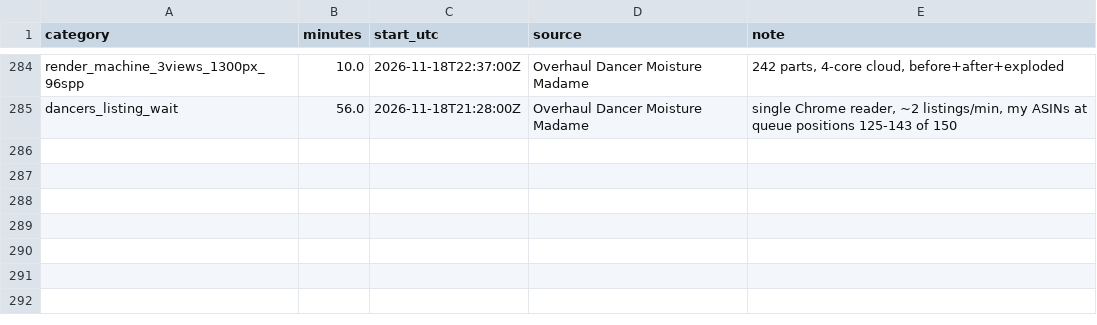
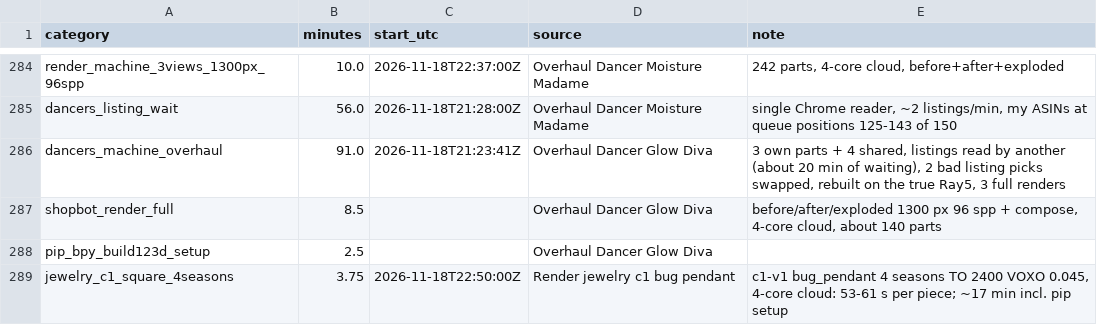
Before and after one commit to alicanrowe/eta-estimating, a CSV file: data/observations.csv, drawn as a sheet; only a part is shown, gaps mark what is left out; the diff names each change by its address in the sheet, - before the commit and + after, or states it on an @@ line.

```diff
--- a/data/observations.csv
+++ b/data/observations.csv
+row 286: dancers_machine_overhaul | 91.0 | 2026-11-18T21:23:41Z | Overhaul Dancer Glow Diva | 3 own parts + 4 shared, listings read by another (about 20 min of waiting), 2 bad listing picks swapped, rebuilt on the true Ray5, 3 full renders
+row 287: shopbot_render_full | 8.5 |  | Overhaul Dancer Glow Diva | before/after/exploded 1300 px 96 spp + compose, 4-core cloud, about 140 parts
+row 288: pip_bpy_build123d_setup | 2.5 |  | Overhaul Dancer Glow Diva
+row 289: jewelry_c1_square_4seasons | 3.75 | 2026-11-18T22:50:00Z | Render jewelry c1 bug pendant | c1-v1 bug_pendant 4 seasons TO 2400 VOXO 0.045, 4-core cloud: 53-61 s per piece; ~17 min incl. pip setup
```
Also changed, not shown: 2 other files.
